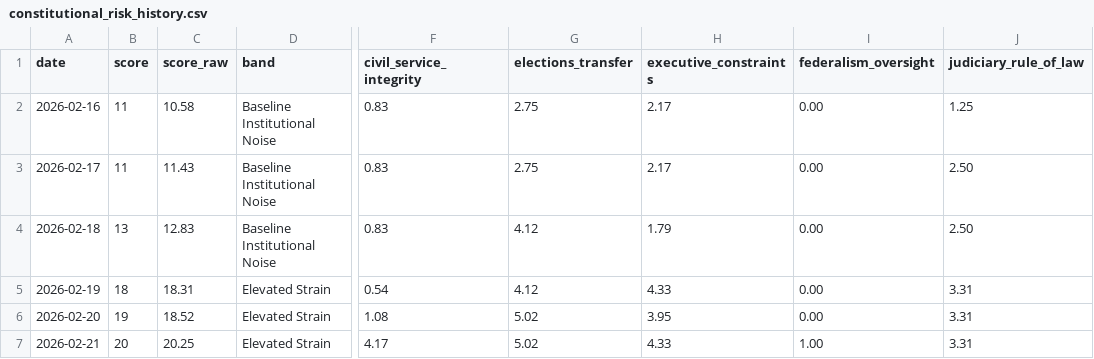
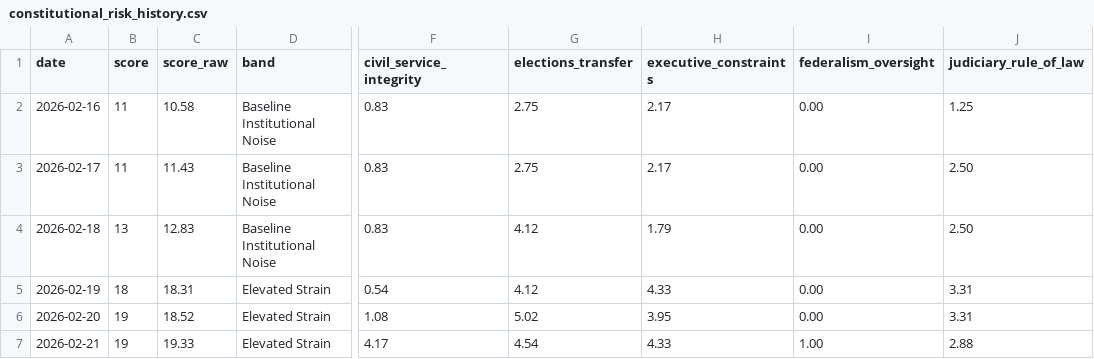
Before and after one commit to enkiEng/us-constitutional-risk-daily, a CSV file: data/constitutional_risk_history.csv, drawn as a sheet; only a part is shown, gaps mark what is left out; the diff names each change by its address in the sheet, - before the commit and + after, or states it on an @@ line.

```diff
--- a/data/constitutional_risk_history.csv
+++ b/data/constitutional_risk_history.csv
-B7 (score): 20
+B7 (score): 19
-C7 (score_raw): 20.25
+C7 (score_raw): 19.33
-G7 (elections_transfer): 5.02
+G7 (elections_transfer): 4.54
-J7 (judiciary_rule_of_law): 3.31
+J7 (judiciary_rule_of_law): 2.88
```
Also changed, not shown: data/constitutional_signal_scores.csv, site/data/constitutional_risk_history.csv, 5 other files.
